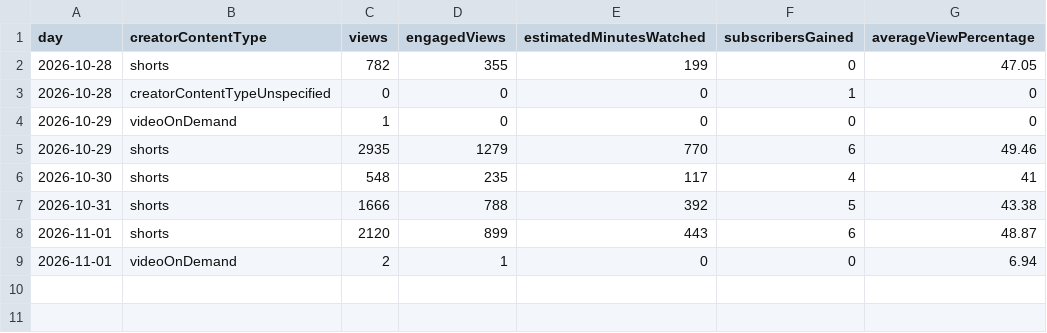
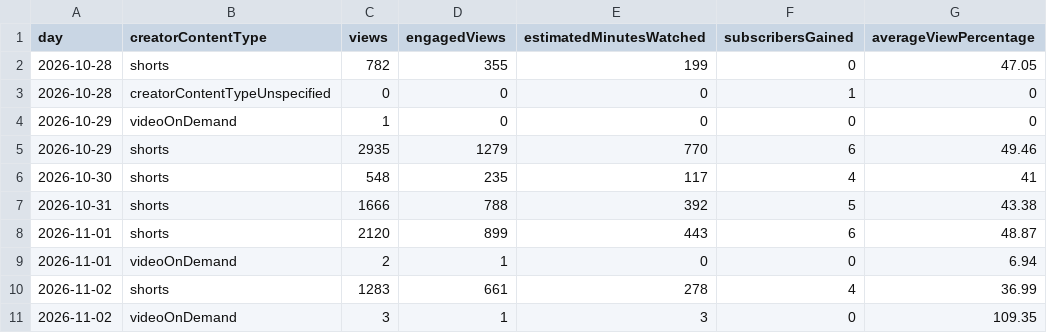
Before and after one commit to babalooz/grimoire-tome-1, a CSV file: ponte/saida/metricas/youtube-diario.csv, drawn as a sheet.

```diff
--- a/ponte/saida/metricas/youtube-diario.csv
+++ b/ponte/saida/metricas/youtube-diario.csv
@@ -9 +9,3 @@ day,creatorContentType,views,engagedViews,estimatedMinutesWatched,subscribersGai
 2026-11-01,videoOnDemand,2,1,0,0,6.94
+2026-11-02,shorts,1283,661,278,4,36.99
+2026-11-02,videoOnDemand,3,1,3,0,109.35
```
Also changed, not shown: ponte/saida/metricas/youtube-videos.csv.
